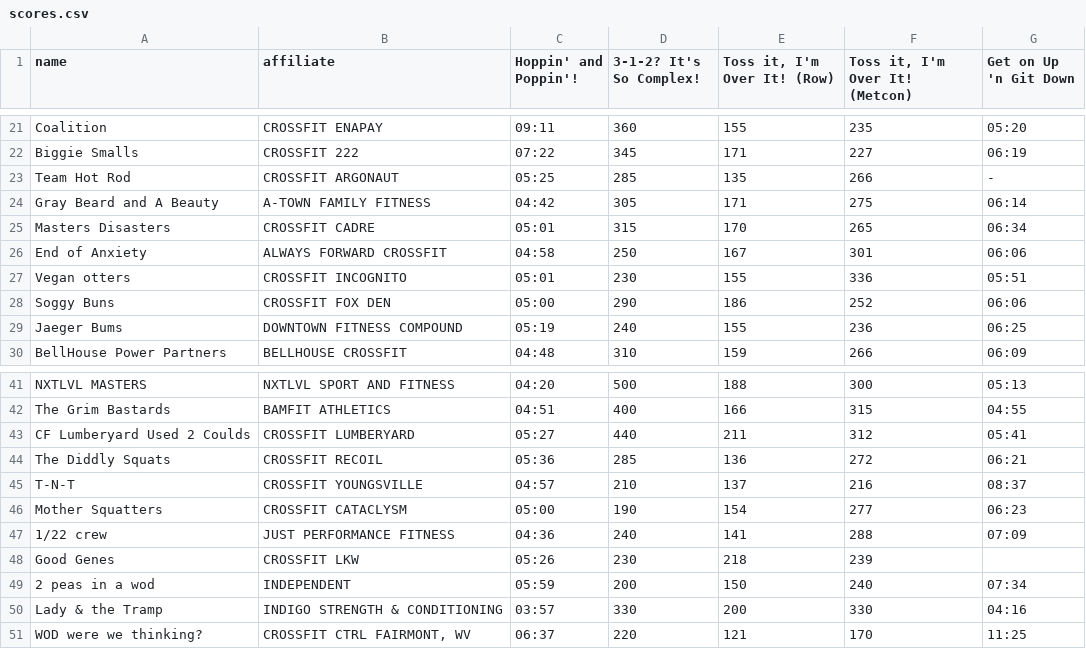
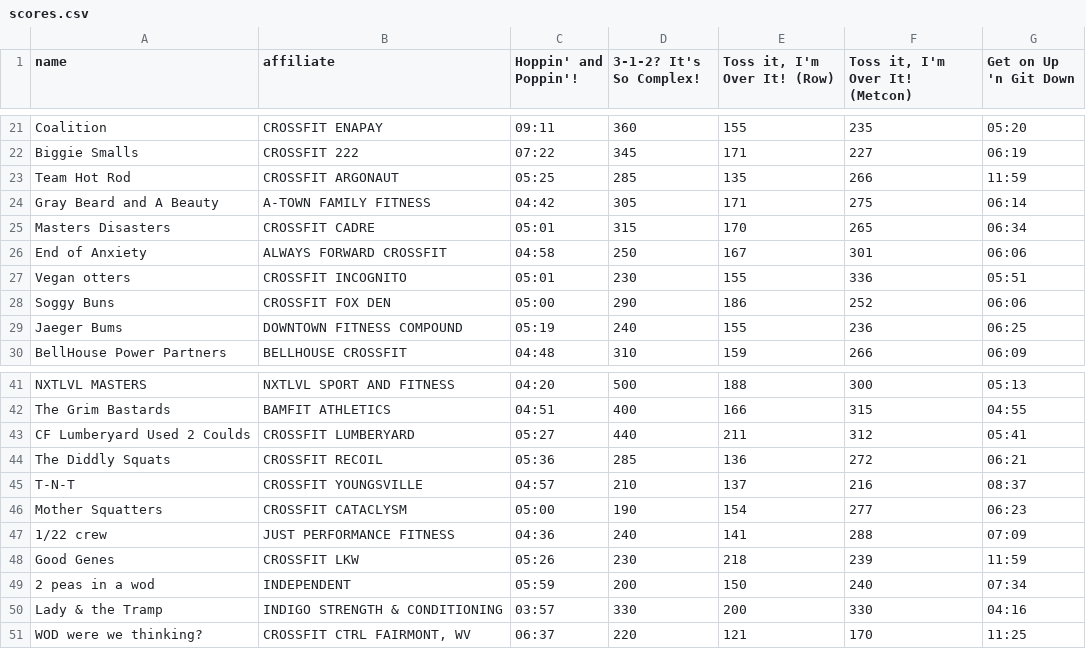
Before and after one commit to clorton/festivus, a CSV file: scores.csv, drawn as a sheet; only a part is shown, gaps mark what is left out; the diff covers the shown part only.

```diff
--- a/scores.csv
+++ b/scores.csv
@@ -22,3 +22,3 @@ Coalition,CROSSFIT ENAPAY,09:11,360,155,235,05:20
 Biggie Smalls,CROSSFIT 222,07:22,345,171,227,06:19
-Team Hot Rod,CROSSFIT ARGONAUT,05:25,285,135,266,-
+Team Hot Rod,CROSSFIT ARGONAUT,05:25,285,135,266,11:59
 Gray Beard and A Beauty,A-TOWN FAMILY FITNESS,04:42,305,171,275,06:14
@@ -47,3 +47,3 @@ Mother Squatters,CROSSFIT CATACLYSM,05:00,190,154,277,06:23
 1/22 crew,JUST PERFORMANCE FITNESS,04:36,240,141,288,07:09
-Good Genes,CROSSFIT LKW,05:26,230,218,239,
+Good Genes,CROSSFIT LKW,05:26,230,218,239,11:59
 2 peas in a wod,INDEPENDENT,05:59,200,150,240,07:34
```
Also changed, not shown: 6 removed rows and 1 edited cell elsewhere in this file, 4 other files.
